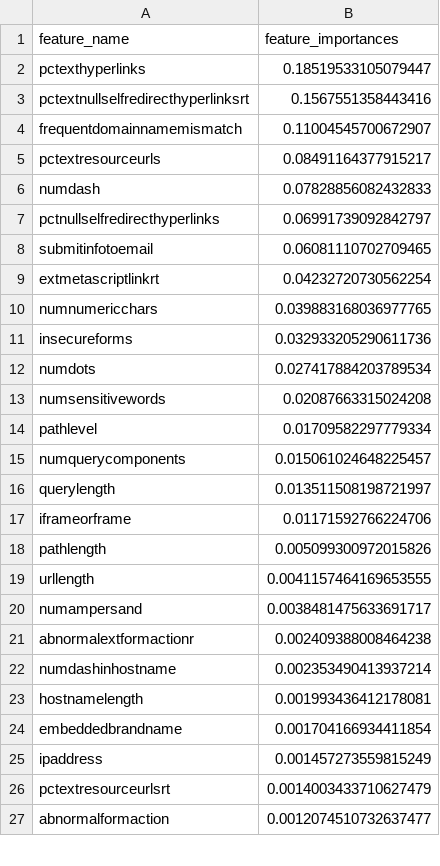
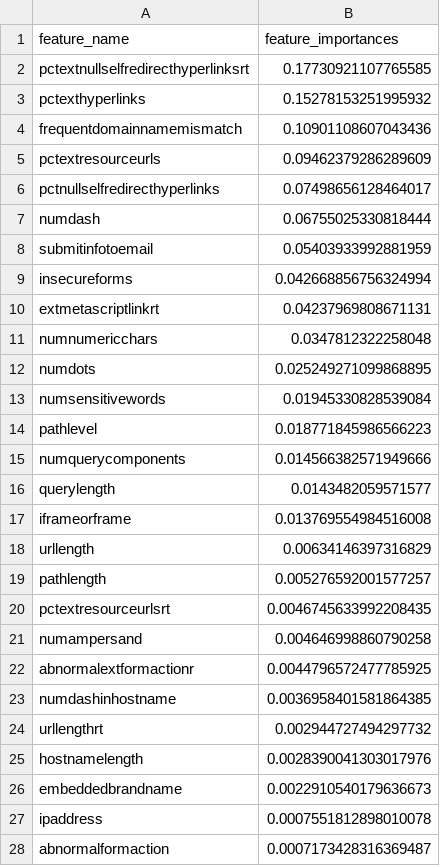
Before and after one commit to nseddon/Phishing_versus_Legitimate_Sites, a CSV file: Resources/Results/RF_Results.csv, drawn as a sheet; only a part is shown; the diff covers the shown part only.

Commit message:
Refactored model to increase efficiency and remove data leakage

```diff
--- a/Resources/Results/RF_Results.csv
+++ b/Resources/Results/RF_Results.csv
@@ -1,27 +1,28 @@
 feature_name,feature_importances
-pctexthyperlinks,0.18519533105079447
-pctextnullselfredirecthyperlinksrt,0.1567551358443416
-frequentdomainnamemismatch,0.11004545700672907
-pctextresourceurls,0.08491164377915217
-numdash,0.07828856082432833
-pctnullselfredirecthyperlinks,0.06991739092842797
-submitinfotoemail,0.06081110702709465
-extmetascriptlinkrt,0.04232720730562254
-numnumericchars,0.039883168036977765
-insecureforms,0.032933205290611736
-numdots,0.027417884203789534
-numsensitivewords,0.02087663315024208
-pathlevel,0.01709582297779334
-numquerycomponents,0.015061024648225457
-querylength,0.013511508198721997
-iframeorframe,0.01171592766224706
-pathlength,0.005099300972015826
-urllength,0.0041157464169653555
-numampersand,0.0038481475633691717
-abnormalextformactionr,0.002409388008464238
-numdashinhostname,0.002353490413937214
-hostnamelength,0.001993436412178081
-embeddedbrandname,0.001704166934411854
-ipaddress,0.001457273559815249
-pctextresourceurlsrt,0.0014003433710627479
-abnormalformaction,0.0012074510732637477
+pctextnullselfredirecthyperlinksrt,0.17730921107765585
+pctexthyperlinks,0.15278153251995932
+frequentdomainnamemismatch,0.10901108607043436
+pctextresourceurls,0.09462379286289609
+pctnullselfredirecthyperlinks,0.07498656128464017
+numdash,0.06755025330818444
+submitinfotoemail,0.05403933992881959
+insecureforms,0.042668856756324994
+extmetascriptlinkrt,0.04237969808671131
+numnumericchars,0.0347812322258048
+numdots,0.025249271099868895
+numsensitivewords,0.01945330828539084
+pathlevel,0.018771845986566223
+numquerycomponents,0.014566382571949666
+querylength,0.0143482059571577
+iframeorframe,0.013769554984516008
+urllength,0.00634146397316829
+pathlength,0.005276592001577257
+pctextresourceurlsrt,0.0046745633992208435
+numampersand,0.004646998860790258
+abnormalextformactionr,0.0044796572477785925
+numdashinhostname,0.0036958401581864385
+urllengthrt,0.002944727494297732
+hostnamelength,0.0028390041303017976
+embeddedbrandname,0.0022910540179636673
+ipaddress,0.0007551812898010078
+abnormalformaction,0.0007173428316369487
```
Also changed, not shown: 11 added rows, 12 removed rows, 1 moved row and 7 edited cells elsewhere in this file, 1 other file.
